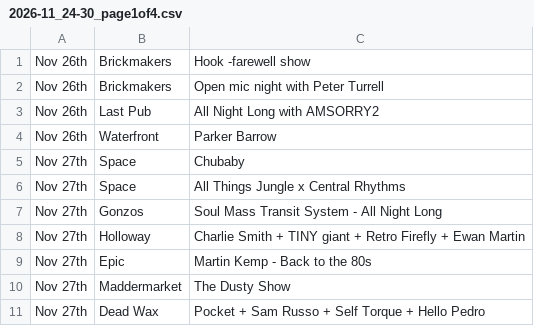
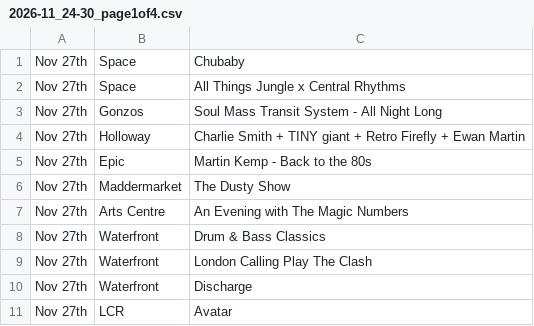
Before and after one commit to nathankjw/GigsNorwich-scraper, a CSV file: scraped_data/instagram/2026-11_24-30_page1of4.csv, drawn as a sheet; removed rows and columns are numbered as before the commit, all else as after; the diff names each change by its address in the sheet, - before the commit and + after, or states it on an @@ line.

```diff
--- a/scraped_data/instagram/2026-11_24-30_page1of4.csv
+++ b/scraped_data/instagram/2026-11_24-30_page1of4.csv
-row 1: Nov 26th | Brickmakers | Hook -farewell show
-row 2: Nov 26th | Brickmakers | Open mic night with Peter Turrell
-row 3: Nov 26th | Last Pub | All Night Long with AMSORRY2
-row 4: Nov 26th | Waterfront | Parker Barrow
-row 11: Nov 27th | Dead Wax | Pocket + Sam Russo + Self Torque + Hello Pedro
+row 7: Nov 27th | Arts Centre | An Evening with The Magic Numbers
+row 8: Nov 27th | Waterfront | Drum & Bass Classics
+row 9: Nov 27th | Waterfront | London Calling Play The Clash
+row 10: Nov 27th | Waterfront | Discharge
+row 11: Nov 27th | LCR | Avatar
```
Also changed, not shown: scraped_data/instagram/2026-12_01-07_page2of3.csv, scraped_data/instagram/2026-12_16-23_page2of4.csv, 16 other files.
